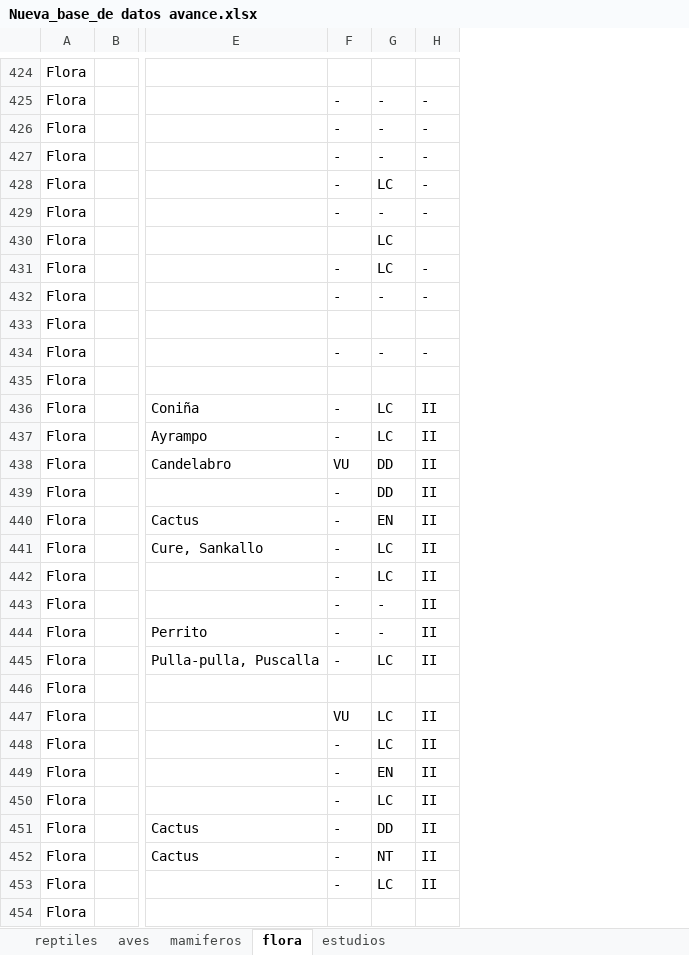
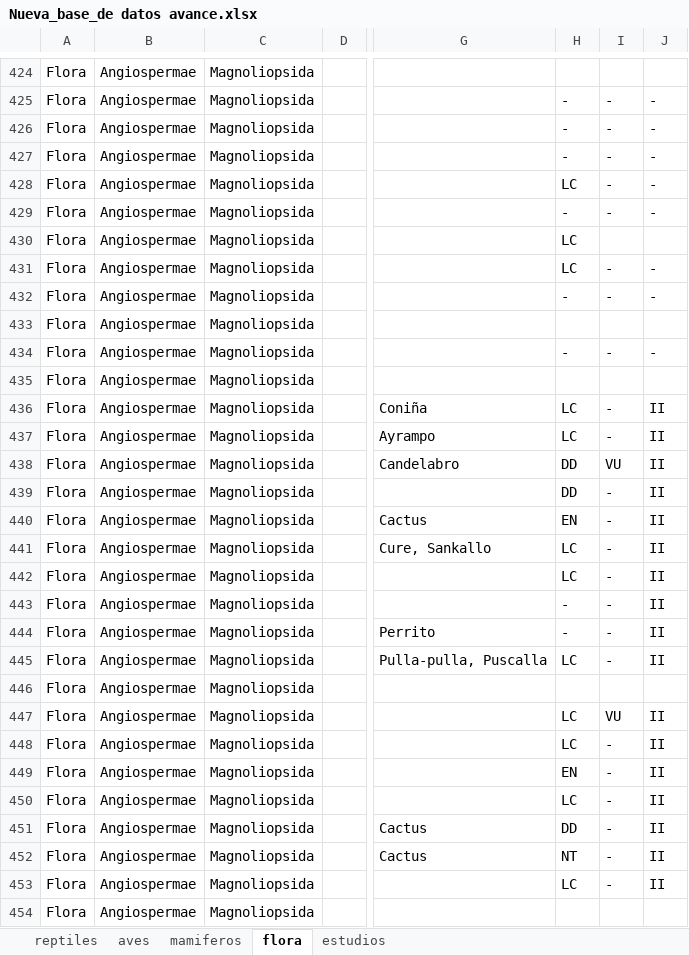
Before and after one commit to Bryan1qr/bio-repo, an Excel workbook: Nueva_base_de datos avance.xlsx, sheet flora, drawn as a sheet; only a part is shown, gaps mark what is left out; values as stored, in another font and other column widths than the file's, no borders; addresses are those after the commit; the diff covers the shown part only; the diff names each change by its address in the sheet, - before the commit and + after, or states it on an @@ line.

```diff
--- a/Nueva_base_de datos avance.xlsx (sheet flora)
+++ b/Nueva_base_de datos avance.xlsx (sheet flora)
+column B, rows 424-454: all Angiospermae
+column C, rows 424-454: all Magnoliopsida
-H428: -
+H428: LC
-I428: LC
+I428: -
-H430: (empty)
+H430: LC
-I430: LC
+I430: (empty)
-H431: -
+H431: LC
-I431: LC
+I431: -
-H436:H437: -
+H436:H437: LC
-I436:I437: LC
+I436:I437: -
-H438: VU
+H438: DD
-I438: DD
+I438: VU
-H439: -
+H439: DD
-I439: DD
+I439: -
-H440: -
+H440: EN
-I440: EN
+I440: -
-H441:H442: -
+H441:H442: LC
-I441:I442: LC
+I441:I442: -
-H445: -
+H445: LC
-I445: LC
+I445: -
-H447: VU
+H447: LC
-I447: LC
+I447: VU
-H448: -
+H448: LC
-I448: LC
+I448: -
-H449: -
+H449: EN
-I449: EN
+I449: -
-H450: -
+H450: LC
-I450: LC
+I450: -
-H451: -
+H451: DD
-I451: DD
+I451: -
-H452: -
+H452: NT
-I452: NT
+I452: -
-H453: -
+H453: LC
-I453: LC
+I453: -
```
Also changed, not shown: 362 edited cells elsewhere in this sheet, sheet reptiles, sheet mamiferos, sheet estudios, sheet aves, base_data_especies.xlsx, base_solo_especies.xlsx, 15 other files.
